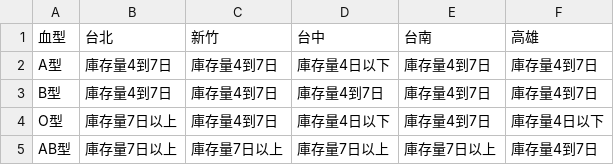
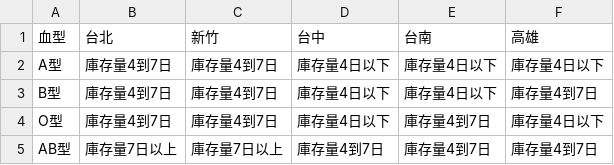
Before and after one commit to changjonathanc/blood-taiwan, a CSV file: data.csv, drawn as a sheet.

```diff
--- a/data.csv
+++ b/data.csv
@@ -1,5 +1,5 @@
 血型,台北,新竹,台中,台南,高雄
-A型,庫存量4到7日,庫存量4到7日,庫存量4日以下,庫存量4到7日,庫存量4到7日
-B型,庫存量4到7日,庫存量4到7日,庫存量4到7日,庫存量4到7日,庫存量4到7日
-O型,庫存量7日以上,庫存量4到7日,庫存量4日以下,庫存量4到7日,庫存量4日以下
-AB型,庫存量7日以上,庫存量7日以上,庫存量7日以上,庫存量7日以上,庫存量4到7日
+A型,庫存量4到7日,庫存量4到7日,庫存量4日以下,庫存量4日以下,庫存量4日以下
+B型,庫存量4到7日,庫存量4到7日,庫存量4日以下,庫存量4日以下,庫存量4到7日
+O型,庫存量4到7日,庫存量4到7日,庫存量4日以下,庫存量4到7日,庫存量4日以下
+AB型,庫存量7日以上,庫存量7日以上,庫存量4到7日,庫存量4到7日,庫存量4到7日
```
Also changed, not shown: 2 other files.
